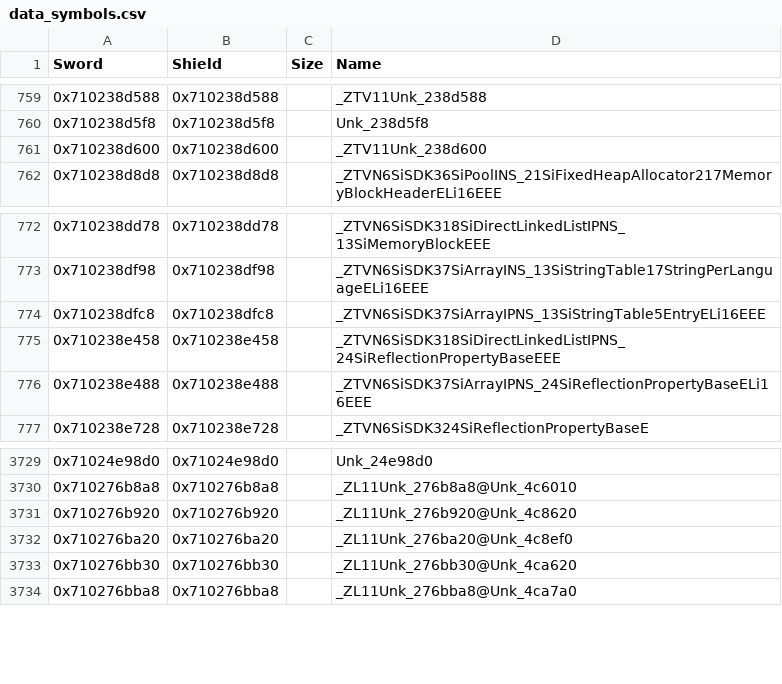
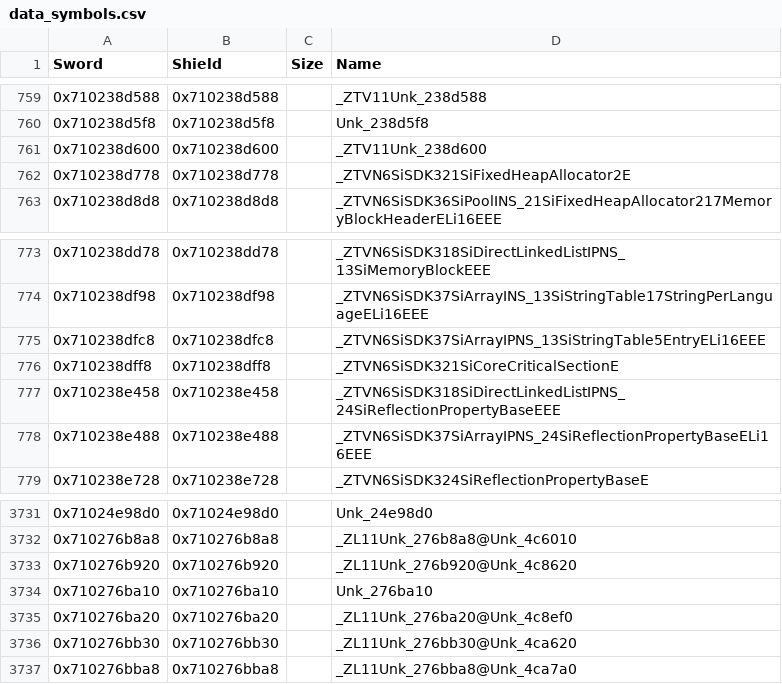
Before and after one commit to gccody/pokemon-sw-sh-decomp, a CSV file: data/data_symbols.csv, drawn as a sheet; only a part is shown, gaps mark what is left out.

Commit message:
lib/yebis: SiSDK3's SiFixedHeapAllocator2 and its header pool, SiCoreCriticalSection
SiPool gets its constructor, its growth (vf2, vf5), SetAllocator and Free;
SiArray its SetCount; the array new constructs elements the array delete
destroys. The pool's members that need the whole element type are compiled
only where UNK_SIPOOL_WHOLE_ELEMENT asks, so lib/yebis/instances keeps
instantiating its destructors for elements declared by their links alone.

```diff
--- a/data/data_symbols.csv
+++ b/data/data_symbols.csv
@@ -761,2 +761,3 @@ Sword,Shield,Size,Name
 0x710238d600,0x710238d600,,_ZTV11Unk_238d600
+0x710238d778,0x710238d778,,_ZTVN6SiSDK321SiFixedHeapAllocator2E
 0x710238d8d8,0x710238d8d8,,_ZTVN6SiSDK36SiPoolINS_21SiFixedHeapAllocator217MemoryBlockHeaderELi16EEE
@@ -774,2 +775,3 @@ Sword,Shield,Size,Name
 0x710238dfc8,0x710238dfc8,,_ZTVN6SiSDK37SiArrayIPNS_13SiStringTable5EntryELi16EEE
+0x710238dff8,0x710238dff8,,_ZTVN6SiSDK321SiCoreCriticalSectionE
 0x710238e458,0x710238e458,,_ZTVN6SiSDK318SiDirectLinkedListIPNS_24SiReflectionPropertyBaseEEE
@@ -3731,2 +3733,3 @@ Sword,Shield,Size,Name
 0x710276b920,0x710276b920,,_ZL11Unk_276b920@Unk_4c8620
+0x710276ba10,0x710276ba10,,Unk_276ba10
 0x710276ba20,0x710276ba20,,_ZL11Unk_276ba20@Unk_4c8ef0
```
Also changed, not shown: 8 other files.
